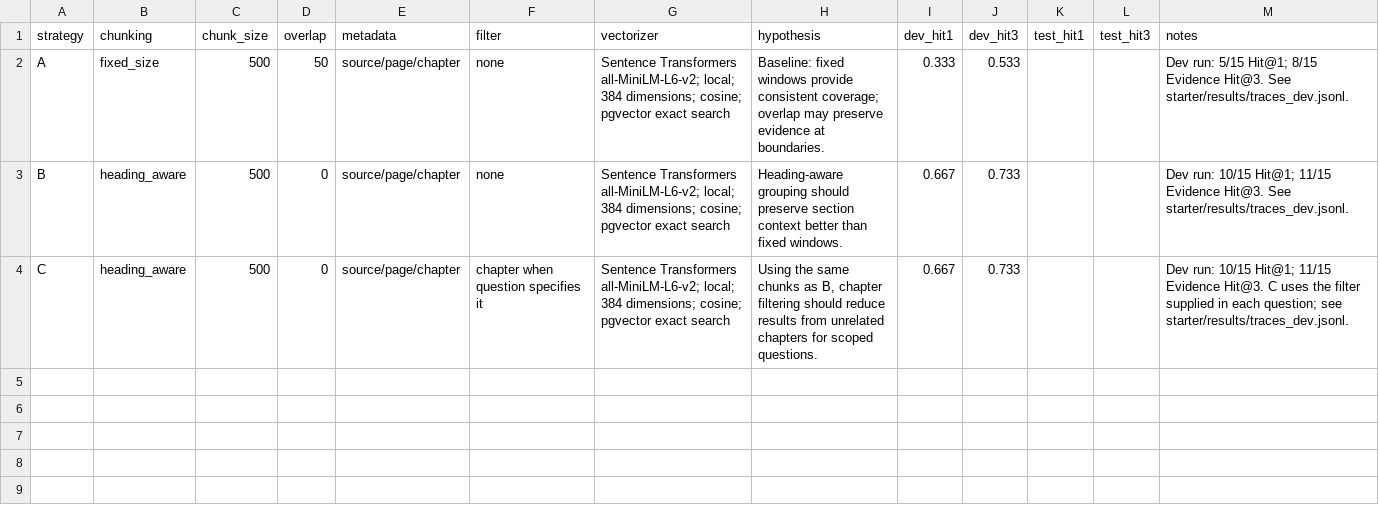
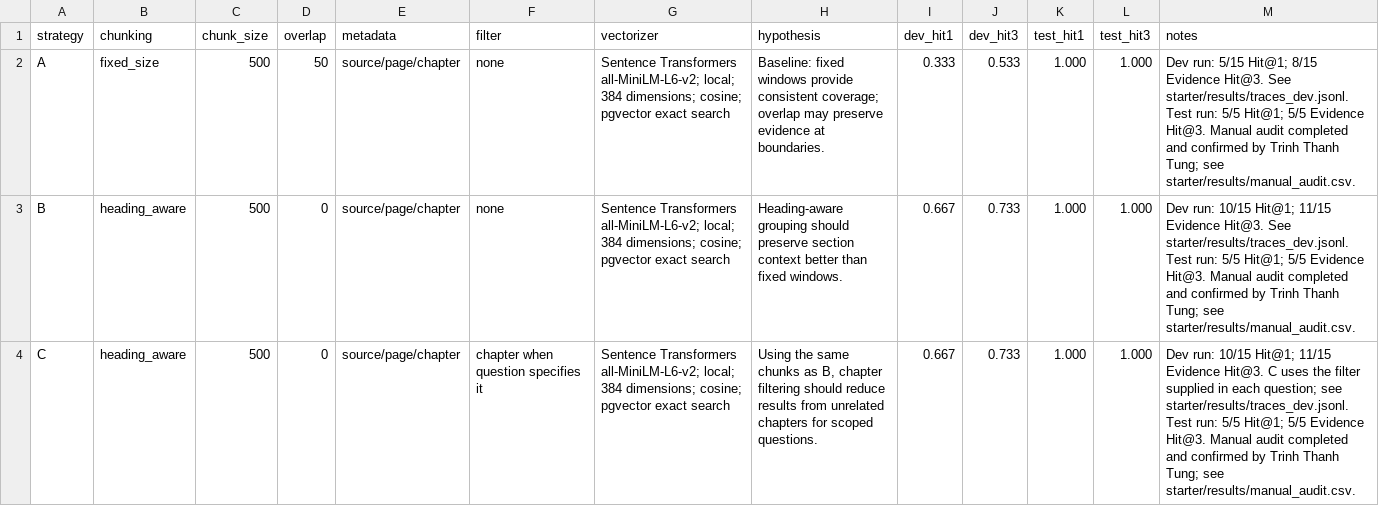
Before and after one commit to TgTrh06/K5-L3A-DAY06-TrinhThanhTung-2A202603456-DataIngestion, a CSV file: artifacts/experiment_log.csv, drawn as a sheet.

Commit message:
Complete manual audit and finalize submission - Trinh Thanh Tung

```diff
--- a/artifacts/experiment_log.csv
+++ b/artifacts/experiment_log.csv
@@ -1,4 +1,4 @@
 strategy,chunking,chunk_size,overlap,metadata,filter,vectorizer,hypothesis,dev_hit1,dev_hit3,test_hit1,test_hit3,notes
-A,fixed_size,500,50,source/page/chapter,none,"Sentence Transformers all-MiniLM-L6-v2; local; 384 dimensions; cosine; pgvector exact search","Baseline: fixed windows provide consistent coverage; overlap may preserve evidence at boundaries.",0.333,0.533,,,"Dev run: 5/15 Hit@1; 8/15 Evidence Hit@3. See starter/results/traces_dev.jsonl."
-B,heading_aware,500,0,source/page/chapter,none,"Sentence Transformers all-MiniLM-L6-v2; local; 384 dimensions; cosine; pgvector exact search","Heading-aware grouping should preserve section context better than fixed windows.",0.667,0.733,,,"Dev run: 10/15 Hit@1; 11/15 Evidence Hit@3. See starter/results/traces_dev.jsonl."
-C,heading_aware,500,0,source/page/chapter,chapter when question specifies it,"Sentence Transformers all-MiniLM-L6-v2; local; 384 dimensions; cosine; pgvector exact search","Using the same chunks as B, chapter filtering should reduce results from unrelated chapters for scoped questions.",0.667,0.733,,,"Dev run: 10/15 Hit@1; 11/15 Evidence Hit@3. C uses the filter supplied in each question; see starter/results/traces_dev.jsonl."
+A,fixed_size,500,50,source/page/chapter,none,Sentence Transformers all-MiniLM-L6-v2; local; 384 dimensions; cosine; pgvector exact search,Baseline: fixed windows provide consistent coverage; overlap may preserve evidence at boundaries.,0.333,0.533,1.000,1.000,Dev run: 5/15 Hit@1; 8/15 Evidence Hit@3. See starter/results/traces_dev.jsonl. Test run: 5/5 Hit@1; 5/5 Evidence Hit@3. Manual audit completed and confirmed by Trinh Thanh Tung; see starter/results/manual_audit.csv.
+B,heading_aware,500,0,source/page/chapter,none,Sentence Transformers all-MiniLM-L6-v2; local; 384 dimensions; cosine; pgvector exact search,Heading-aware grouping should preserve section context better than fixed windows.,0.667,0.733,1.000,1.000,Dev run: 10/15 Hit@1; 11/15 Evidence Hit@3. See starter/results/traces_dev.jsonl. Test run: 5/5 Hit@1; 5/5 Evidence Hit@3. Manual audit completed and confirmed by Trinh Thanh Tung; see starter/results/manual_audit.csv.
+C,heading_aware,500,0,source/page/chapter,chapter when question specifies it,Sentence Transformers all-MiniLM-L6-v2; local; 384 dimensions; cosine; pgvector exact search,"Using the same chunks as B, chapter filtering should reduce results from unrelated chapters for scoped questions.",0.667,0.733,1.000,1.000,Dev run: 10/15 Hit@1; 11/15 Evidence Hit@3. C uses the filter supplied in each question; see starter/results/traces_dev.jsonl. Test run: 5/5 Hit@1; 5/5 Evidence Hit@3. Manual audit completed and confirmed by Trinh Thanh Tung; see starter/results/manual_audit.csv.
```
Also changed, not shown: 3 other files.
